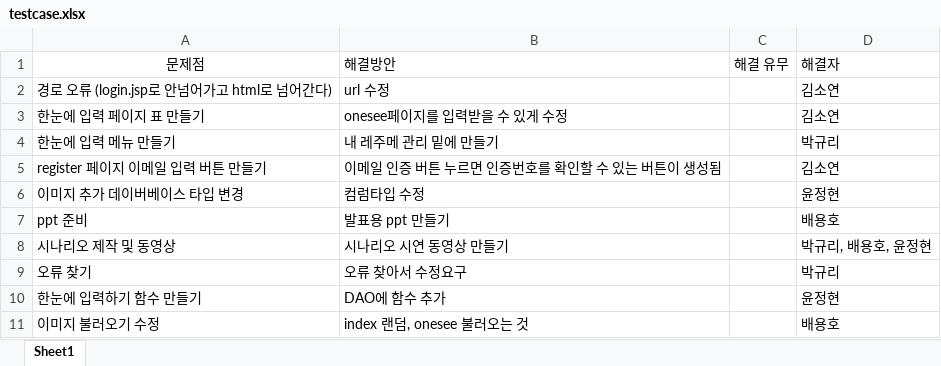
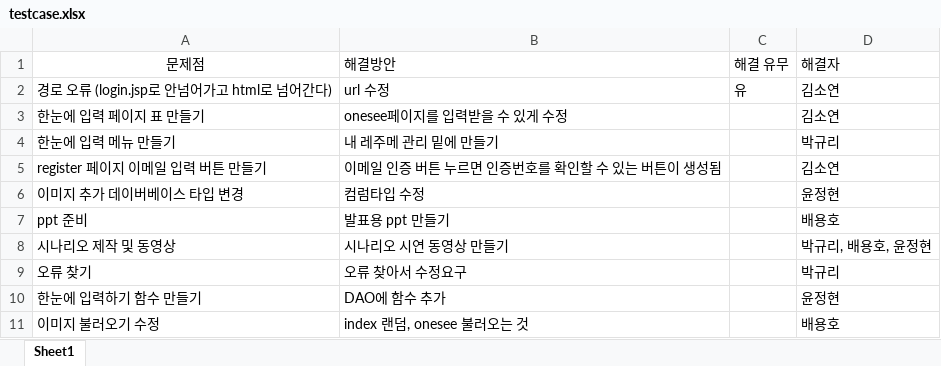
Before and after one commit to byh020907/2uzubook, an Excel workbook: Document/EXCEL/testcase.xlsx, sheet Sheet1, drawn as a sheet; values as stored, in another font and other column widths than the file's, no borders; the diff names each change by its address in the sheet, - before the commit and + after, or states it on an @@ line.

```diff
--- a/Document/EXCEL/testcase.xlsx (sheet Sheet1)
+++ b/Document/EXCEL/testcase.xlsx (sheet Sheet1)
-C2 (해결 유무): (empty)
+C2 (해결 유무): 유
```
Also changed, not shown: 1 other file.
